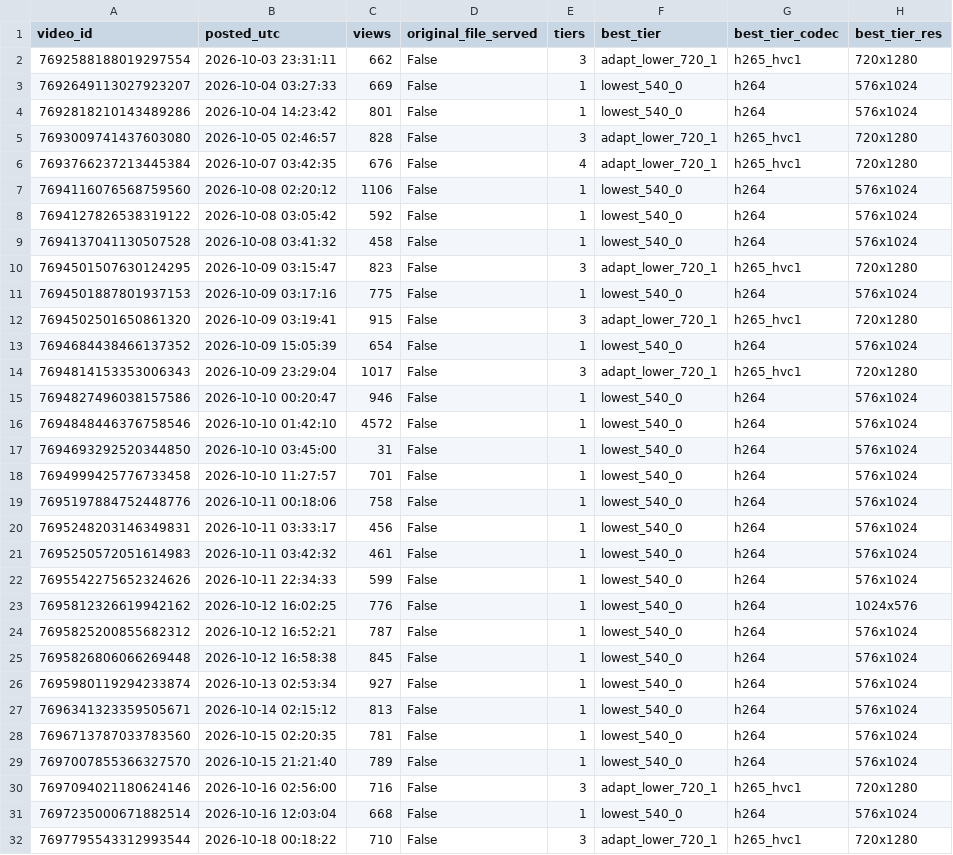
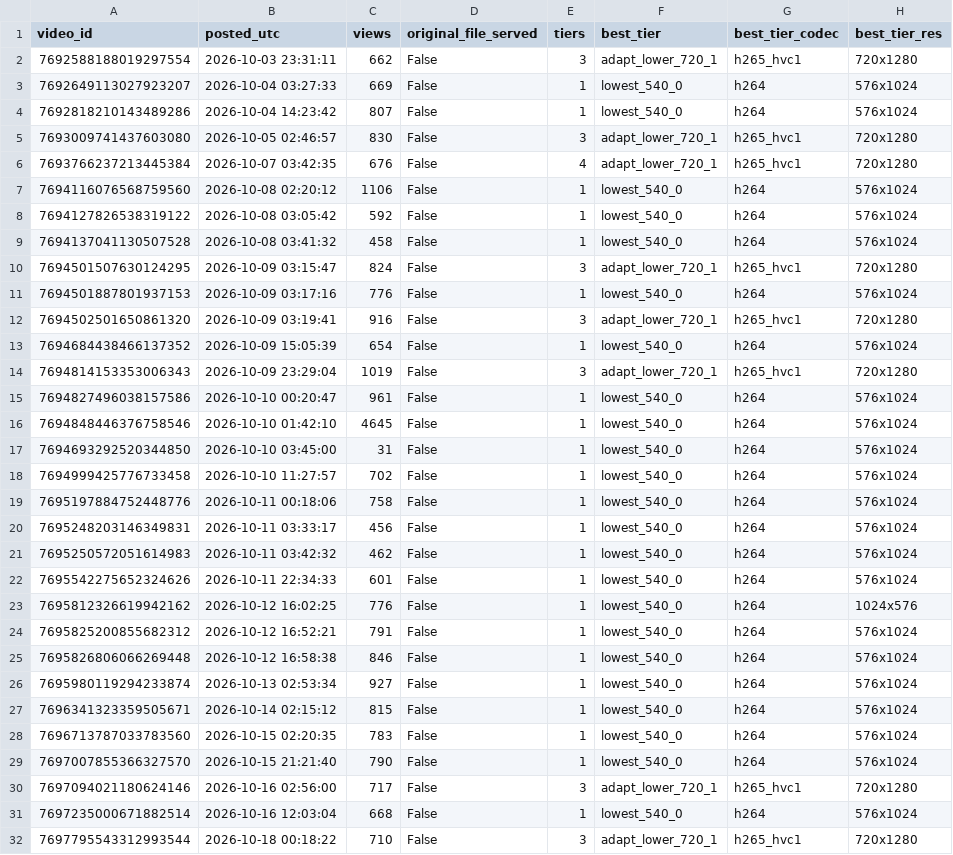
Before and after one commit to nobleskele-eng/Cheques, a CSV file: research/data/papercheques_encoding.csv, drawn as a sheet; only a part is shown; the diff covers the shown part only; the diff names each change by its address in the sheet, - before the commit and + after, or states it on an @@ line.

```diff
--- a/research/data/papercheques_encoding.csv
+++ b/research/data/papercheques_encoding.csv
-C4 (views): 801
+C4 (views): 807
-C5 (views): 828
+C5 (views): 830
-C10 (views): 823
+C10 (views): 824
-C11 (views): 775
+C11 (views): 776
-C12 (views): 915
+C12 (views): 916
-C14 (views): 1017
+C14 (views): 1019
-C15 (views): 946
+C15 (views): 961
-C16 (views): 4572
+C16 (views): 4645
-C18 (views): 701
+C18 (views): 702
-C21 (views): 461
+C21 (views): 462
-C22 (views): 599
+C22 (views): 601
-C24 (views): 787
+C24 (views): 791
-C25 (views): 845
+C25 (views): 846
-C27 (views): 813
+C27 (views): 815
-C28 (views): 781
+C28 (views): 783
-C29 (views): 789
+C29 (views): 790
-C30 (views): 716
+C30 (views): 717
```
Also changed, not shown: 11 edited cells elsewhere in this file, research/data/papercheques_sounds.csv, research/data/papercheques_videos.csv, 1 other file.
